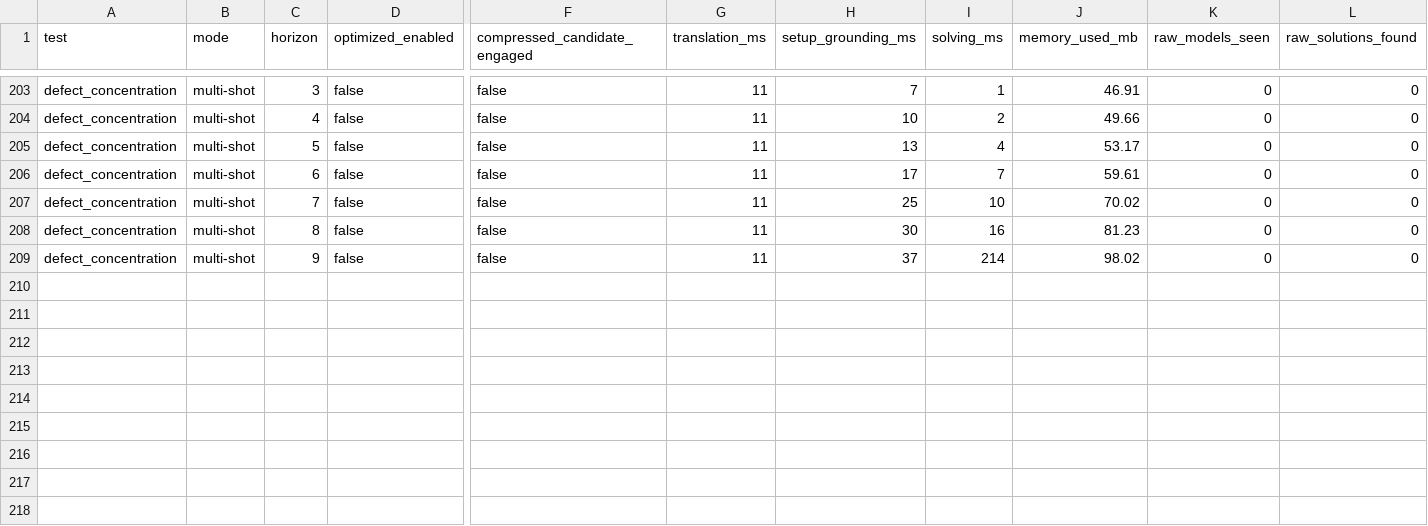
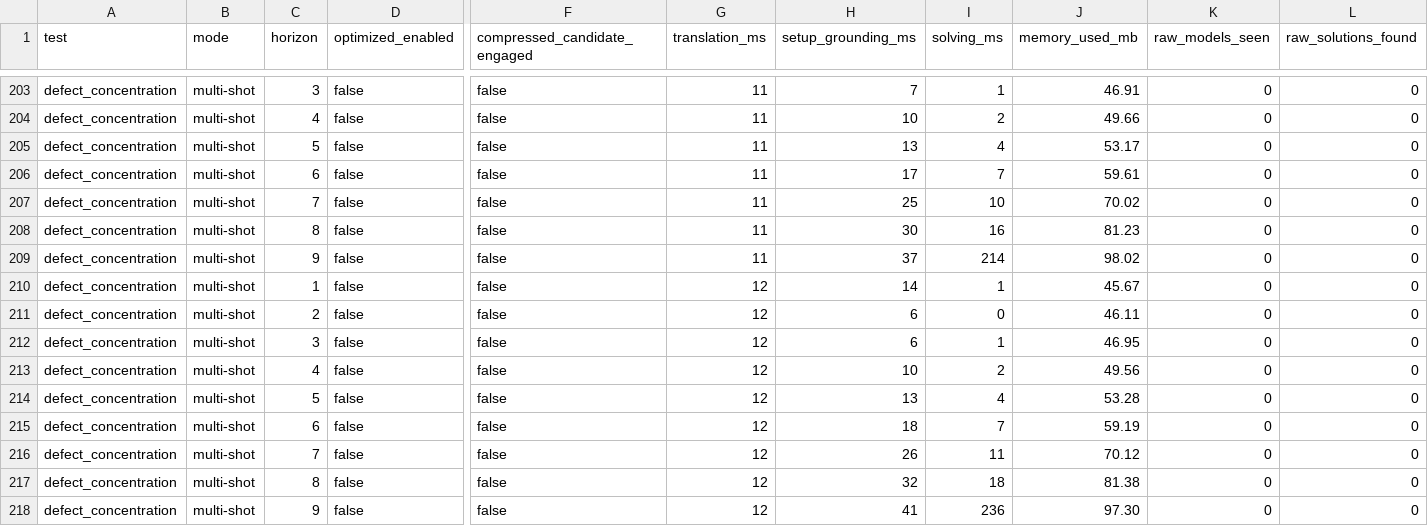
Before and after one commit to Workflomics/clindaws, a CSV file: results/solutions_defect/WC/asp_run_log.csv, drawn as a sheet; only a part is shown, gaps mark what is left out; rows hold the shown columns only; the diff names each change by its address in the sheet, - before the commit and + after, or states it on an @@ line.

```diff
--- a/results/solutions_defect/WC/asp_run_log.csv
+++ b/results/solutions_defect/WC/asp_run_log.csv
+row 210: defect_concentration | multi-shot | 1 | false | false | 12 | 14 | 1 | 45.67 | 0 | 0
+row 211: defect_concentration | multi-shot | 2 | false | false | 12 | 6 | 0 | 46.11 | 0 | 0
+row 212: defect_concentration | multi-shot | 3 | false | false | 12 | 6 | 1 | 46.95 | 0 | 0
+row 213: defect_concentration | multi-shot | 4 | false | false | 12 | 10 | 2 | 49.56 | 0 | 0
+row 214: defect_concentration | multi-shot | 5 | false | false | 12 | 13 | 4 | 53.28 | 0 | 0
+row 215: defect_concentration | multi-shot | 6 | false | false | 12 | 18 | 7 | 59.19 | 0 | 0
+row 216: defect_concentration | multi-shot | 7 | false | false | 12 | 26 | 11 | 70.12 | 0 | 0
+row 217: defect_concentration | multi-shot | 8 | false | false | 12 | 32 | 18 | 81.38 | 0 | 0
+row 218: defect_concentration | multi-shot | 9 | false | false | 12 | 41 | 236 | 97.30 | 0 | 0
```
Also changed, not shown: results/solutions_ImageMagick_Ex2/WC/asp_run_log.csv, results/solutions_ImageMagick_Ex2/WC/asp_run_summary.csv, 15 other files.
